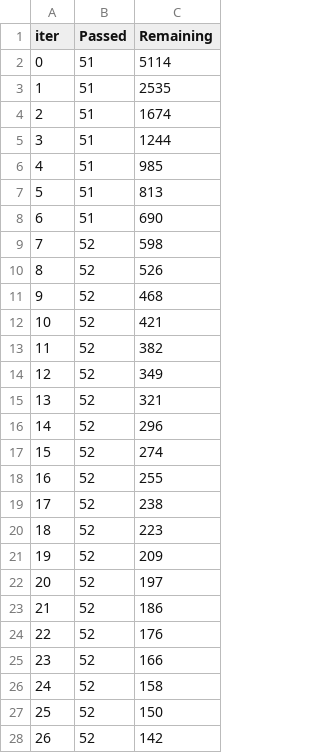
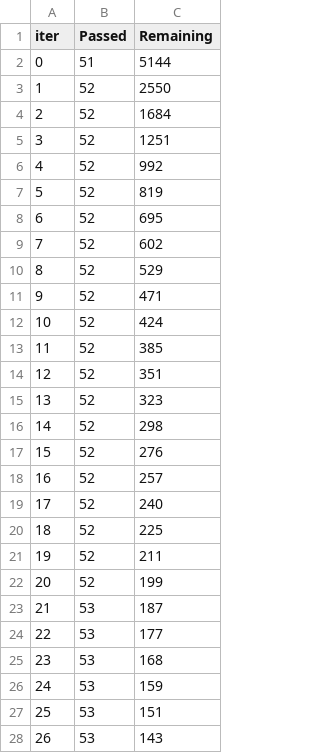
Before and after one commit to Lampx83/Learning-To-Rank, a TSV file: catboost_info/time_left.tsv, drawn as a sheet; only a part is shown; the diff covers the shown part only.

```diff
--- a/catboost_info/time_left.tsv
+++ b/catboost_info/time_left.tsv
@@ -1,28 +1,28 @@
 iter	Passed	Remaining
-0	51	5114
-1	51	2535
-2	51	1674
-3	51	1244
-4	51	985
-5	51	813
-6	51	690
-7	52	598
-8	52	526
-9	52	468
-10	52	421
-11	52	382
-12	52	349
-13	52	321
-14	52	296
-15	52	274
-16	52	255
-17	52	238
-18	52	223
-19	52	209
-20	52	197
-21	52	186
-22	52	176
-23	52	166
-24	52	158
-25	52	150
-26	52	142
+0	51	5144
+1	52	2550
+2	52	1684
+3	52	1251
+4	52	992
+5	52	819
+6	52	695
+7	52	602
+8	52	529
+9	52	471
+10	52	424
+11	52	385
+12	52	351
+13	52	323
+14	52	298
+15	52	276
+16	52	257
+17	52	240
+18	52	225
+19	52	211
+20	52	199
+21	53	187
+22	53	177
+23	53	168
+24	53	159
+25	53	151
+26	53	143
```
Also changed, not shown: 94 edited cells elsewhere in this file, 3 other files.
